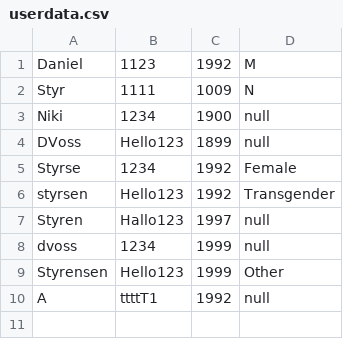
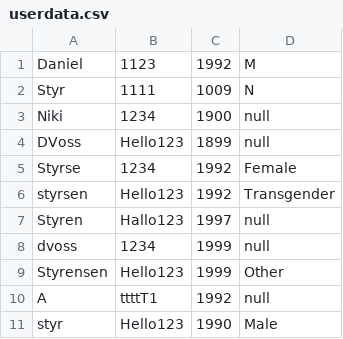
Before and after one commit to niki03125/SP3, a CSV file: data/userdata.csv, drawn as a sheet.

```diff
--- a/data/userdata.csv
+++ b/data/userdata.csv
@@ -10 +10,2 @@ Styrensen; Hello123; 1999; Other
 A; ttttT1; 1992; null
+styr; Hello123; 1990; Male
```
Also changed, not shown: 1 other file.
